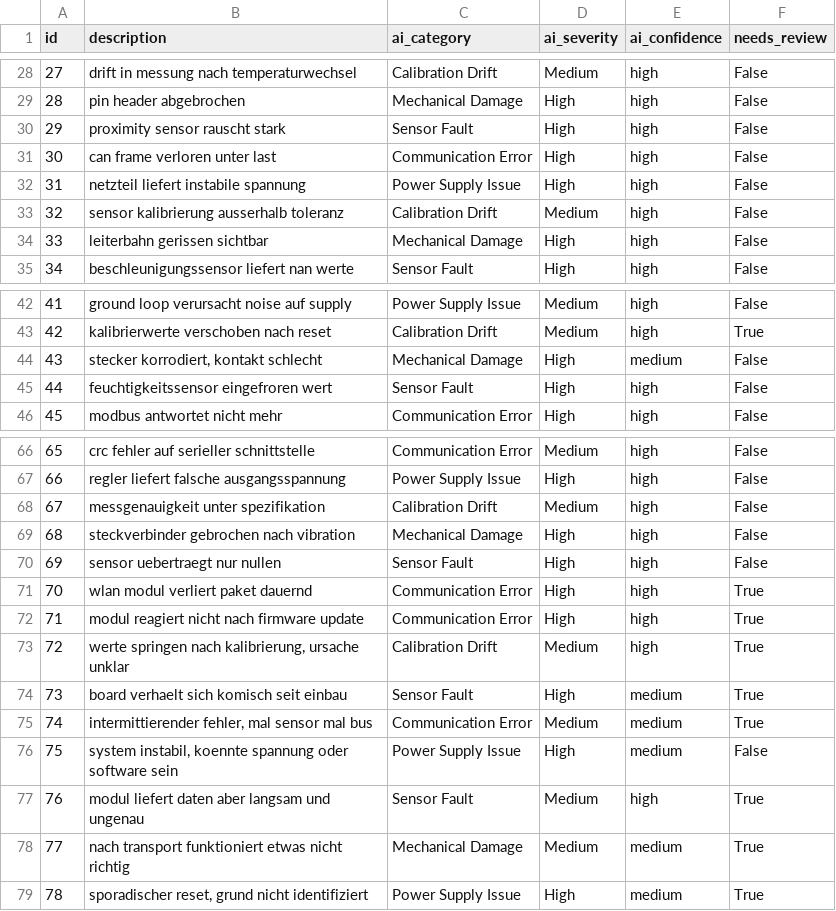
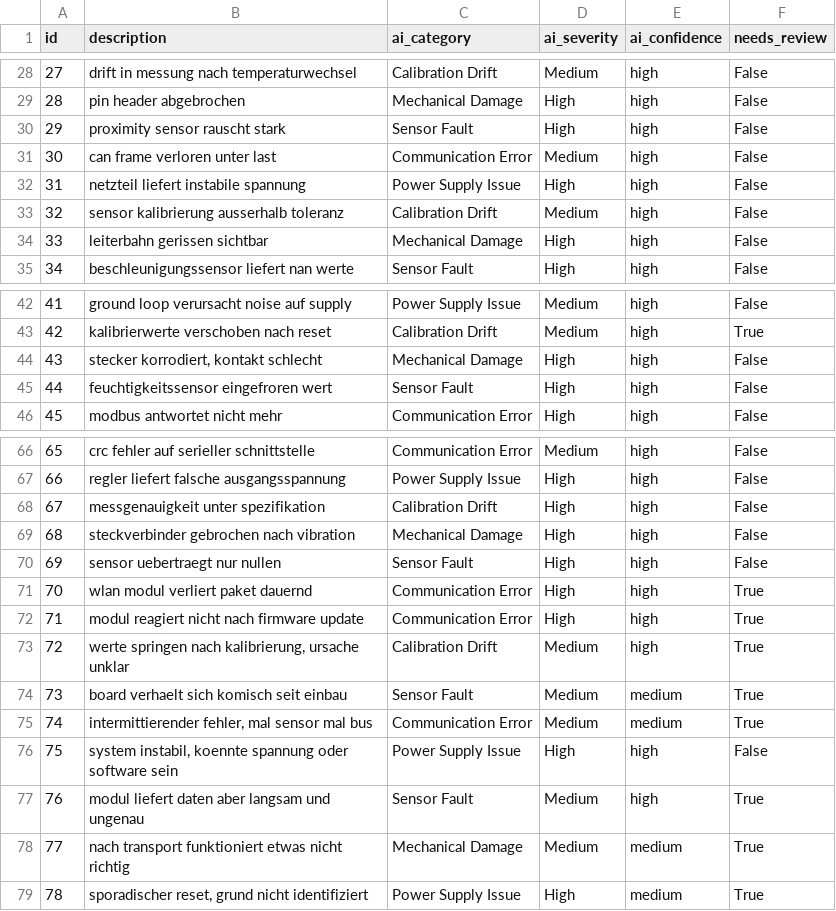
Before and after one commit to Shashank-2902/defect-log-classifier, a CSV file: data/cleaned_logs.csv, drawn as a sheet; only a part is shown, gaps mark what is left out.

```diff
--- a/data/cleaned_logs.csv
+++ b/data/cleaned_logs.csv
@@ -30,3 +30,3 @@ id,description,ai_category,ai_severity,ai_confidence,needs_review
 29,proximity sensor rauscht stark,Sensor Fault,High,high,False
-30,can frame verloren unter last,Communication Error,High,high,False
+30,can frame verloren unter last,Communication Error,Medium,high,False
 31,netzteil liefert instabile spannung,Power Supply Issue,High,high,False
@@ -43,3 +43,3 @@ id,description,ai_category,ai_severity,ai_confidence,needs_review
 42,kalibrierwerte verschoben nach reset,Calibration Drift,Medium,high,True
-43,"stecker korrodiert, kontakt schlecht",Mechanical Damage,High,medium,False
+43,"stecker korrodiert, kontakt schlecht",Mechanical Damage,High,high,False
 44,feuchtigkeitssensor eingefroren wert,Sensor Fault,High,high,False
@@ -67,3 +67,3 @@ id,description,ai_category,ai_severity,ai_confidence,needs_review
 66,regler liefert falsche ausgangsspannung,Power Supply Issue,High,high,False
-67,messgenauigkeit unter spezifikation,Calibration Drift,Medium,high,False
+67,messgenauigkeit unter spezifikation,Calibration Drift,High,high,False
 68,steckverbinder gebrochen nach vibration,Mechanical Damage,High,high,False
@@ -73,5 +73,5 @@ id,description,ai_category,ai_severity,ai_confidence,needs_review
 72,"werte springen nach kalibrierung, ursache unklar",Calibration Drift,Medium,high,True
-73,board verhaelt sich komisch seit einbau,Sensor Fault,High,medium,True
+73,board verhaelt sich komisch seit einbau,Sensor Fault,Medium,medium,True
 74,"intermittierender fehler, mal sensor mal bus",Communication Error,Medium,medium,True
-75,"system instabil, koennte spannung oder software sein",Power Supply Issue,High,medium,False
+75,"system instabil, koennte spannung oder software sein",Power Supply Issue,High,high,False
 76,modul liefert daten aber langsam und ungenau,Sensor Fault,Medium,high,True
```
Also changed, not shown: 2 other files.
